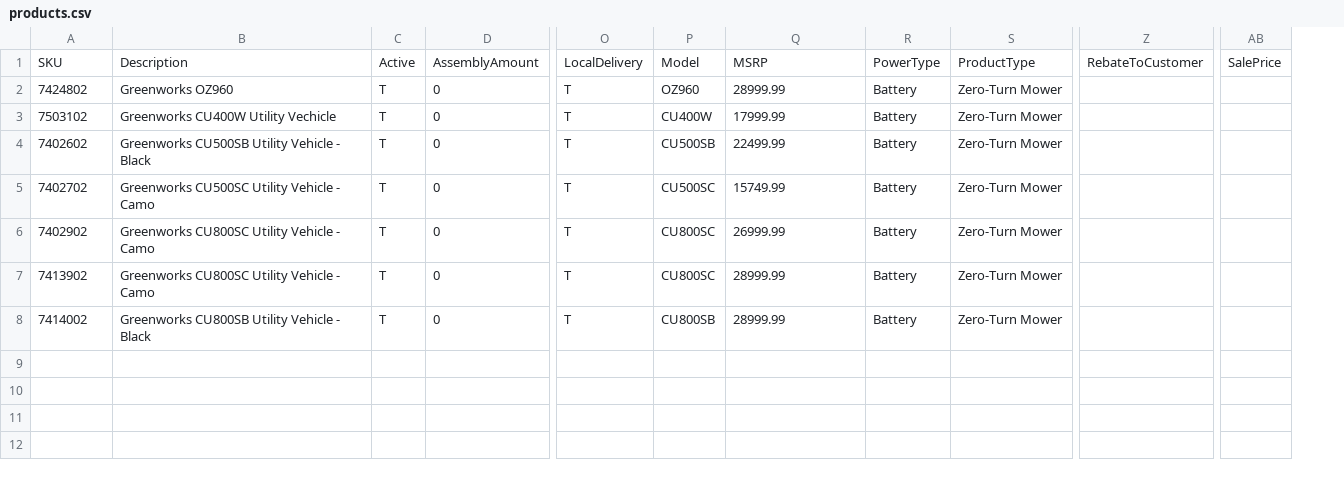
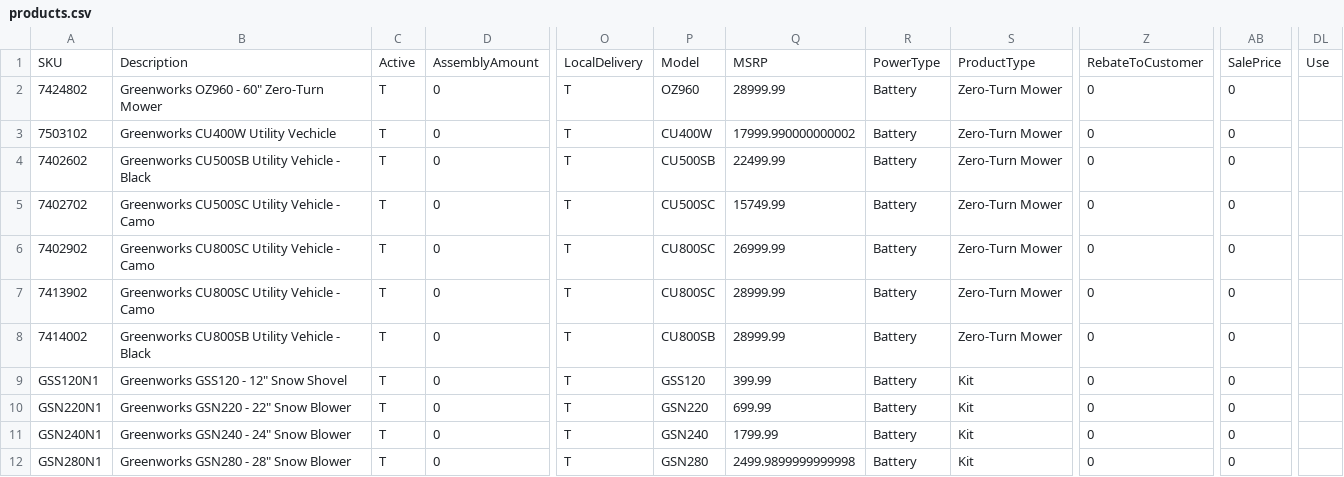
Before and after one commit to WestEndPower/westendpower-marketplace, a CSV file: brands/greenworks/data/products.csv, drawn as a sheet; only a part is shown, gaps mark what is left out; removed rows and columns are numbered as before the commit, all else as after; rows hold the shown columns only; the diff names each change by its address in the sheet, - before the commit and + after, or states it on an @@ line.

Commit message:
Update Greenworks Marketplace catalog

```diff
--- a/brands/greenworks/data/products.csv
+++ b/brands/greenworks/data/products.csv
-column Z, row 1: RebateToCustomer
+column Z, rows 1-8: RebateToCustomer | 0 | 0 | 0 | 0 | 0 | 0 | 0
-column AB, row 1: SalePrice
+column AB, rows 1-8: SalePrice | 0 | 0 | 0 | 0 | 0 | 0 | 0
+column DL, row 1: Use
-B2: Greenworks OZ960
+B2: Greenworks OZ960 - 60" Zero-Turn Mower
-Q3: 17999.99
+Q3: 17999.990000000002
+row 9: GSS120N1 | Greenworks GSS120 - 12" Snow Shovel | T | 0 | T | GSS120 | 399.99 | Battery | Kit | 0 | 0
+row 10: GSN220N1 | Greenworks GSN220 - 22" Snow Blower | T | 0 | T | GSN220 | 699.99 | Battery | Kit | 0 | 0
+row 11: GSN240N1 | Greenworks GSN240 - 24" Snow Blower | T | 0 | T | GSN240 | 1799.99 | Battery | Kit | 0 | 0
+row 12: GSN280N1 | Greenworks GSN280 - 28" Snow Blower | T | 0 | T | GSN280 | 2499.9899999999998 | Battery | Kit | 0 | 0
```
Also changed, not shown: 3 other files.
